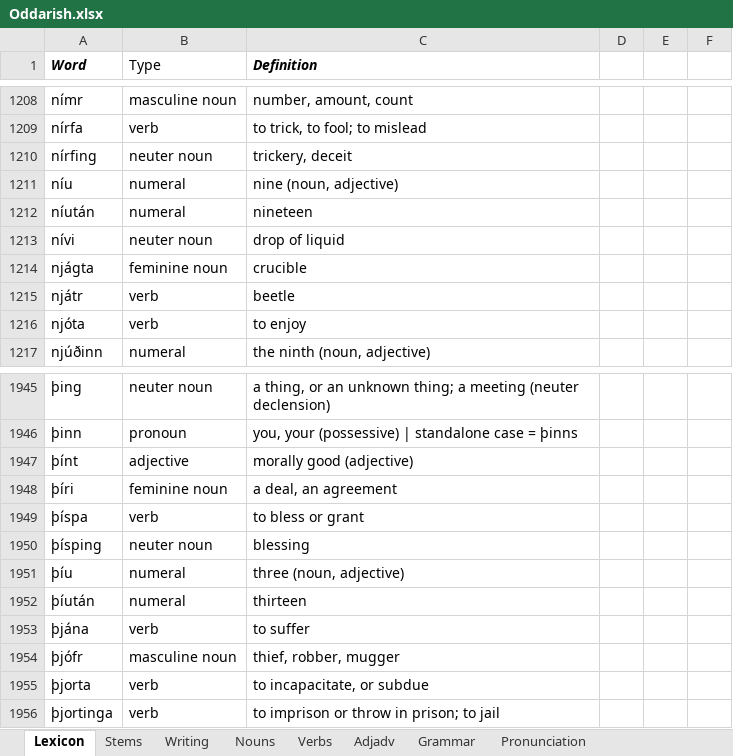
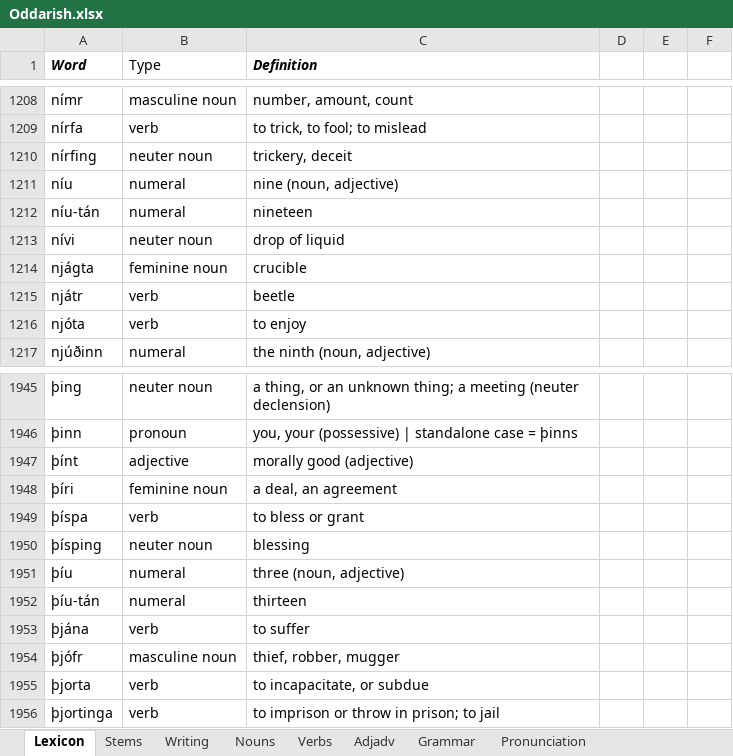
Before and after one commit to Oneo64/Aldraheimr, an Excel workbook: Literature/Languages/Oddarish.xlsx, sheet Lexicon, drawn as a sheet; only a part is shown, gaps mark what is left out; values as stored, in another font and other column widths than the file's, no borders; charts and pictures and table styles not drawn; the diff covers the shown part only; the diff names each change by its address in the sheet, - before the commit and + after, or states it on an @@ line.

```diff
--- a/Literature/Languages/Oddarish.xlsx (sheet Lexicon)
+++ b/Literature/Languages/Oddarish.xlsx (sheet Lexicon)
-A1212 (Word): níután
+A1212 (Word): níu-tán
-A1952 (Word): þíután
+A1952 (Word): þíu-tán
```
Also changed, not shown: 9 added rows, 9 removed rows and 7 edited cells elsewhere in this sheet.
